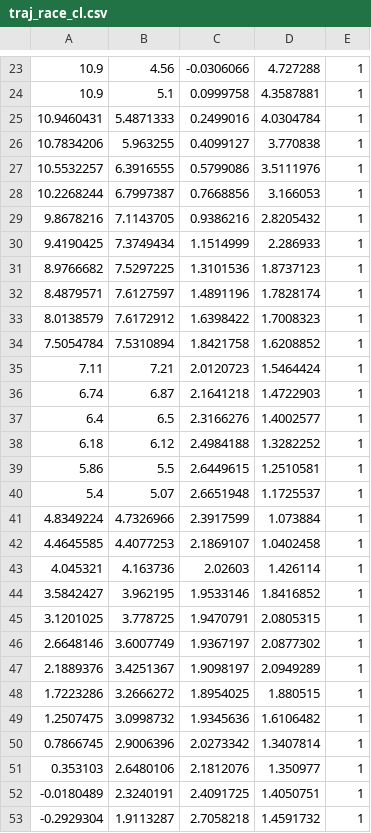
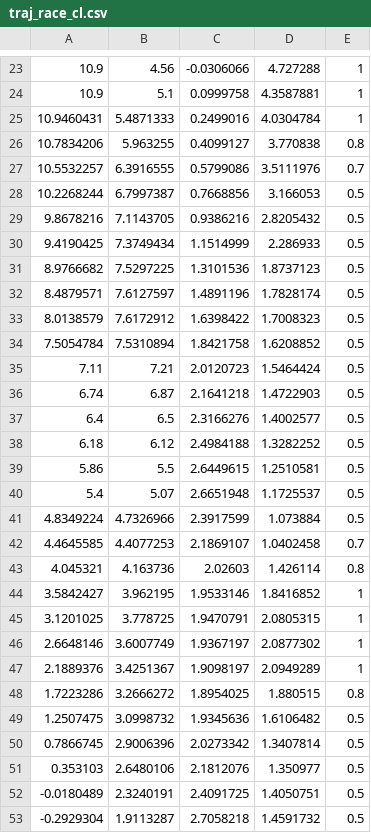
Before and after one commit to ngurnard/f1tenth_slam_pure_pursuit, a CSV file: pure_pursuit/waypoints/traj_race_cl.csv, drawn as a sheet; only a part is shown, gaps mark what is left out; the diff covers the shown part only.

Commit message:
add adaptive lookahead waypoints

```diff
--- a/pure_pursuit/waypoints/traj_race_cl.csv
+++ b/pure_pursuit/waypoints/traj_race_cl.csv
@@ -25,20 +25,20 @@
 10.9460431,5.4871333,0.2499016,4.0304784,1
-10.7834206,5.963255,0.4099127,3.770838,1
-10.5532257,6.3916555,0.5799086,3.5111976,1
-10.2268244,6.7997387,0.7668856,3.166053,1
-9.8678216,7.1143705,0.9386216,2.8205432,1
-9.4190425,7.3749434,1.1514999,2.286933,1
-8.9766682,7.5297225,1.3101536,1.8737123,1
-8.4879571,7.6127597,1.4891196,1.7828174,1
-8.0138579,7.6172912,1.6398422,1.7008323,1
-7.5054784,7.5310894,1.8421758,1.6208852,1
-7.11,7.21,2.0120723,1.5464424,1
-6.74,6.87,2.1641218,1.4722903,1
-6.4,6.5,2.3166276,1.4002577,1
-6.18,6.12,2.4984188,1.3282252,1
-5.86,5.5,2.6449615,1.2510581,1
-5.4,5.07,2.6651948,1.1725537,1
-4.8349224,4.7326966,2.3917599,1.073884,1
-4.4645585,4.4077253,2.1869107,1.0402458,1
-4.045321,4.163736,2.02603,1.426114,1
+10.7834206,5.963255,0.4099127,3.770838,0.8
+10.5532257,6.3916555,0.5799086,3.5111976,0.7
+10.2268244,6.7997387,0.7668856,3.166053,0.5
+9.8678216,7.1143705,0.9386216,2.8205432,0.5
+9.4190425,7.3749434,1.1514999,2.286933,0.5
+8.9766682,7.5297225,1.3101536,1.8737123,0.5
+8.4879571,7.6127597,1.4891196,1.7828174,0.5
+8.0138579,7.6172912,1.6398422,1.7008323,0.5
+7.5054784,7.5310894,1.8421758,1.6208852,0.5
+7.11,7.21,2.0120723,1.5464424,0.5
+6.74,6.87,2.1641218,1.4722903,0.5
+6.4,6.5,2.3166276,1.4002577,0.5
+6.18,6.12,2.4984188,1.3282252,0.5
+5.86,5.5,2.6449615,1.2510581,0.5
+5.4,5.07,2.6651948,1.1725537,0.5
+4.8349224,4.7326966,2.3917599,1.073884,0.5
+4.4645585,4.4077253,2.1869107,1.0402458,0.7
+4.045321,4.163736,2.02603,1.426114,0.8
 3.5842427,3.962195,1.9533146,1.8416852,1
@@ -47,7 +47,7 @@
 2.1889376,3.4251367,1.9098197,2.0949289,1
-1.7223286,3.2666272,1.8954025,1.880515,1
-1.2507475,3.0998732,1.9345636,1.6106482,1
-0.7866745,2.9006396,2.0273342,1.3407814,1
-0.353103,2.6480106,2.1812076,1.350977,1
--0.0180489,2.3240191,2.4091725,1.4050751,1
--0.2929304,1.9113287,2.7058218,1.4591732,1
+1.7223286,3.2666272,1.8954025,1.880515,0.8
+1.2507475,3.0998732,1.9345636,1.6106482,0.5
+0.7866745,2.9006396,2.0273342,1.3407814,0.5
+0.353103,2.6480106,2.1812076,1.350977,0.5
+-0.0180489,2.3240191,2.4091725,1.4050751,0.5
+-0.2929304,1.9113287,2.7058218,1.4591732,0.5
```
Also changed, not shown: 5 added rows, 5 removed rows and 14 edited cells elsewhere in this file, 1 other file.
